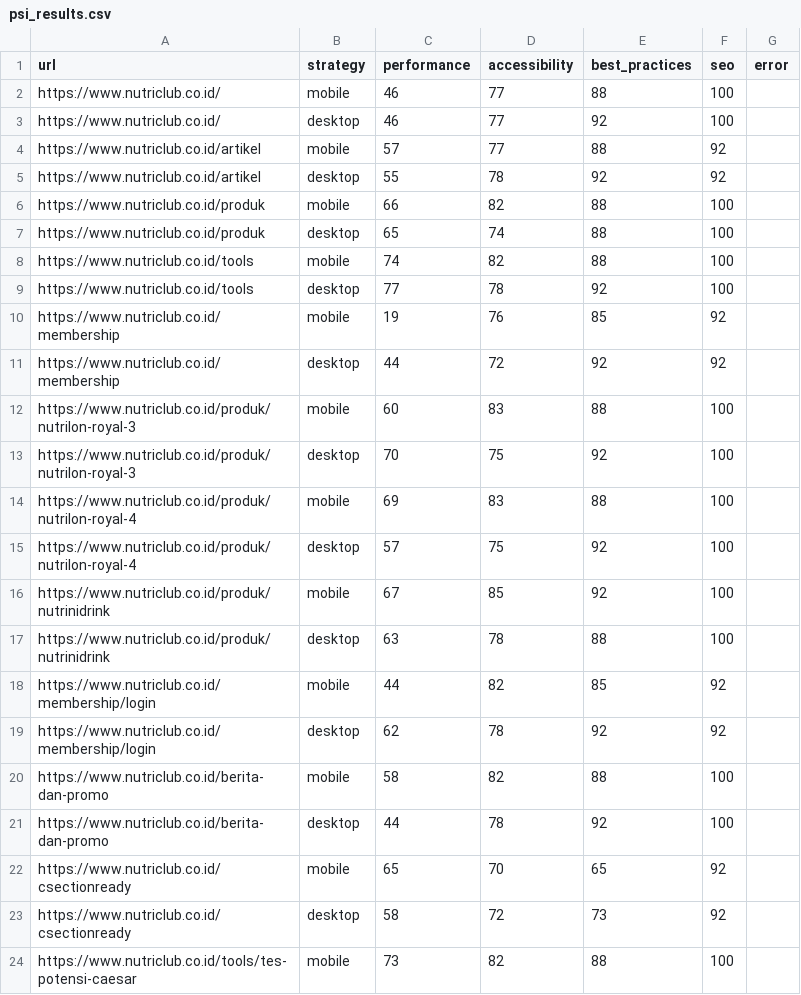
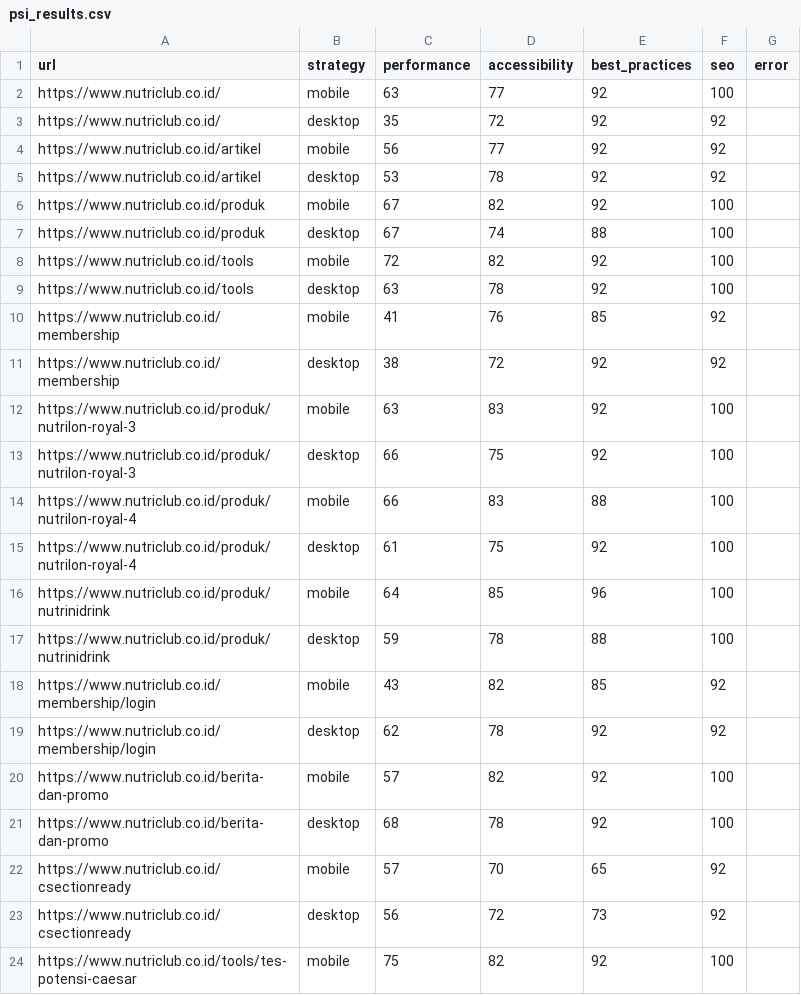
Before and after one commit to maazway/pagespeed-monitor-nr, a CSV file: psi_results.csv, drawn as a sheet; only a part is shown; the diff covers the shown part only.

```diff
--- a/psi_results.csv
+++ b/psi_results.csv
@@ -1,24 +1,24 @@
 url,strategy,performance,accessibility,best_practices,seo,error
-https://www.nutriclub.co.id/,mobile,46,77,88,100,
-https://www.nutriclub.co.id/,desktop,46,77,92,100,
-https://www.nutriclub.co.id/artikel,mobile,57,77,88,92,
-https://www.nutriclub.co.id/artikel,desktop,55,78,92,92,
-https://www.nutriclub.co.id/produk,mobile,66,82,88,100,
-https://www.nutriclub.co.id/produk,desktop,65,74,88,100,
-https://www.nutriclub.co.id/tools,mobile,74,82,88,100,
-https://www.nutriclub.co.id/tools,desktop,77,78,92,100,
-https://www.nutriclub.co.id/membership,mobile,19,76,85,92,
-https://www.nutriclub.co.id/membership,desktop,44,72,92,92,
-https://www.nutriclub.co.id/produk/nutrilon-royal-3,mobile,60,83,88,100,
-https://www.nutriclub.co.id/produk/nutrilon-royal-3,desktop,70,75,92,100,
-https://www.nutriclub.co.id/produk/nutrilon-royal-4,mobile,69,83,88,100,
-https://www.nutriclub.co.id/produk/nutrilon-royal-4,desktop,57,75,92,100,
-https://www.nutriclub.co.id/produk/nutrinidrink,mobile,67,85,92,100,
-https://www.nutriclub.co.id/produk/nutrinidrink,desktop,63,78,88,100,
-https://www.nutriclub.co.id/membership/login,mobile,44,82,85,92,
+https://www.nutriclub.co.id/,mobile,63,77,92,100,
+https://www.nutriclub.co.id/,desktop,35,72,92,92,
+https://www.nutriclub.co.id/artikel,mobile,56,77,92,92,
+https://www.nutriclub.co.id/artikel,desktop,53,78,92,92,
+https://www.nutriclub.co.id/produk,mobile,67,82,92,100,
+https://www.nutriclub.co.id/produk,desktop,67,74,88,100,
+https://www.nutriclub.co.id/tools,mobile,72,82,92,100,
+https://www.nutriclub.co.id/tools,desktop,63,78,92,100,
+https://www.nutriclub.co.id/membership,mobile,41,76,85,92,
+https://www.nutriclub.co.id/membership,desktop,38,72,92,92,
+https://www.nutriclub.co.id/produk/nutrilon-royal-3,mobile,63,83,92,100,
+https://www.nutriclub.co.id/produk/nutrilon-royal-3,desktop,66,75,92,100,
+https://www.nutriclub.co.id/produk/nutrilon-royal-4,mobile,66,83,88,100,
+https://www.nutriclub.co.id/produk/nutrilon-royal-4,desktop,61,75,92,100,
+https://www.nutriclub.co.id/produk/nutrinidrink,mobile,64,85,96,100,
+https://www.nutriclub.co.id/produk/nutrinidrink,desktop,59,78,88,100,
+https://www.nutriclub.co.id/membership/login,mobile,43,82,85,92,
 https://www.nutriclub.co.id/membership/login,desktop,62,78,92,92,
-https://www.nutriclub.co.id/berita-dan-promo,mobile,58,82,88,100,
-https://www.nutriclub.co.id/berita-dan-promo,desktop,44,78,92,100,
-https://www.nutriclub.co.id/csectionready,mobile,65,70,65,92,
-https://www.nutriclub.co.id/csectionready,desktop,58,72,73,92,
-https://www.nutriclub.co.id/tools/tes-potensi-caesar,mobile,73,82,88,100,
+https://www.nutriclub.co.id/berita-dan-promo,mobile,57,82,92,100,
+https://www.nutriclub.co.id/berita-dan-promo,desktop,68,78,92,100,
+https://www.nutriclub.co.id/csectionready,mobile,57,70,65,92,
+https://www.nutriclub.co.id/csectionready,desktop,56,72,73,92,
+https://www.nutriclub.co.id/tools/tes-potensi-caesar,mobile,75,82,92,100,
```
Also changed, not shown: 27 edited cells elsewhere in this file, 4 other files.
